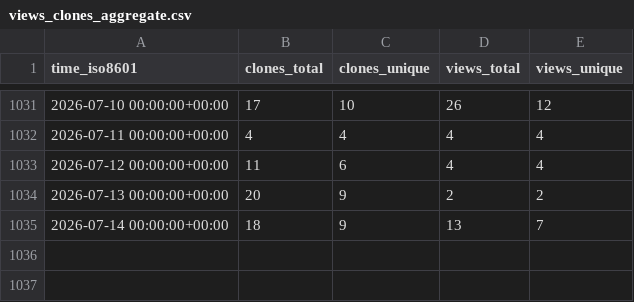
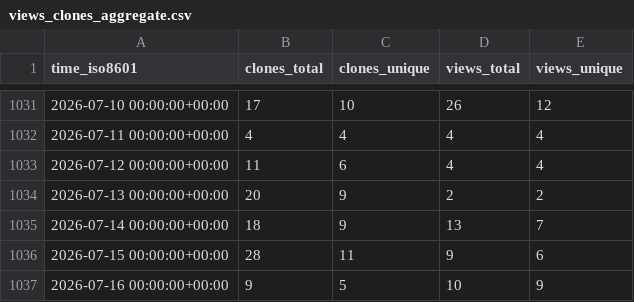
Before and after one commit to benfulcher/hctsa, a CSV file: benfulcher/hctsa/ghrs-data/views_clones_aggregate.csv, drawn as a sheet; only a part is shown, gaps mark what is left out; the diff names each change by its address in the sheet, - before the commit and + after, or states it on an @@ line.

```diff
--- a/benfulcher/hctsa/ghrs-data/views_clones_aggregate.csv
+++ b/benfulcher/hctsa/ghrs-data/views_clones_aggregate.csv
+row 1036: 2026-07-15 00:00:00+00:00 | 28 | 11 | 9 | 6
+row 1037: 2026-07-16 00:00:00+00:00 | 9 | 5 | 10 | 9
```
Also changed, not shown: 1 other file.
